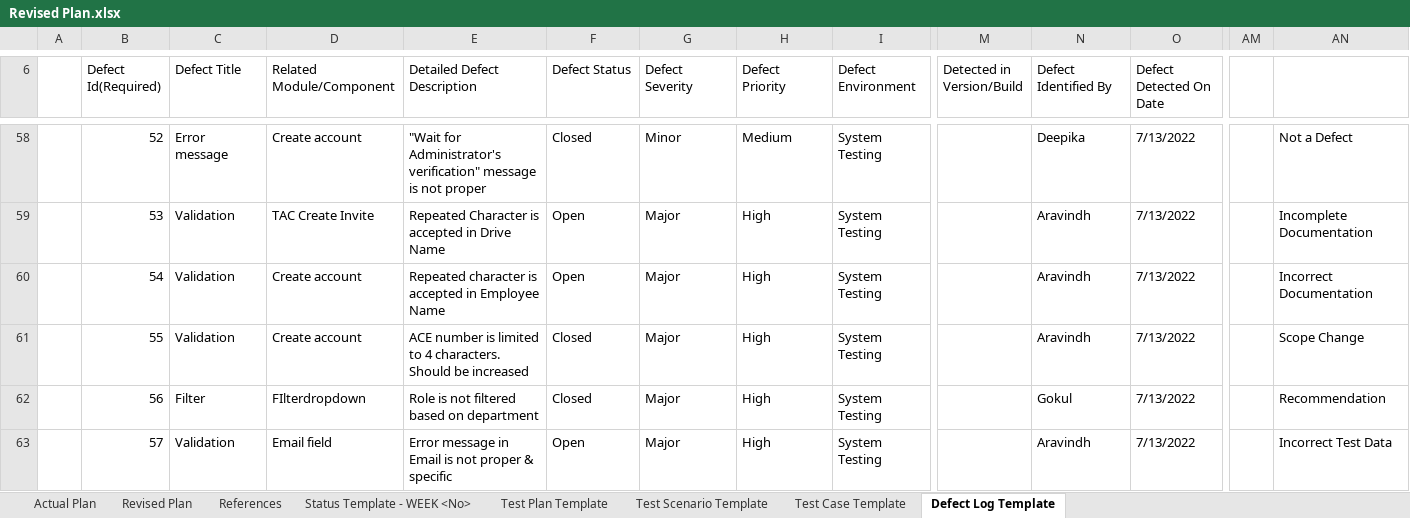
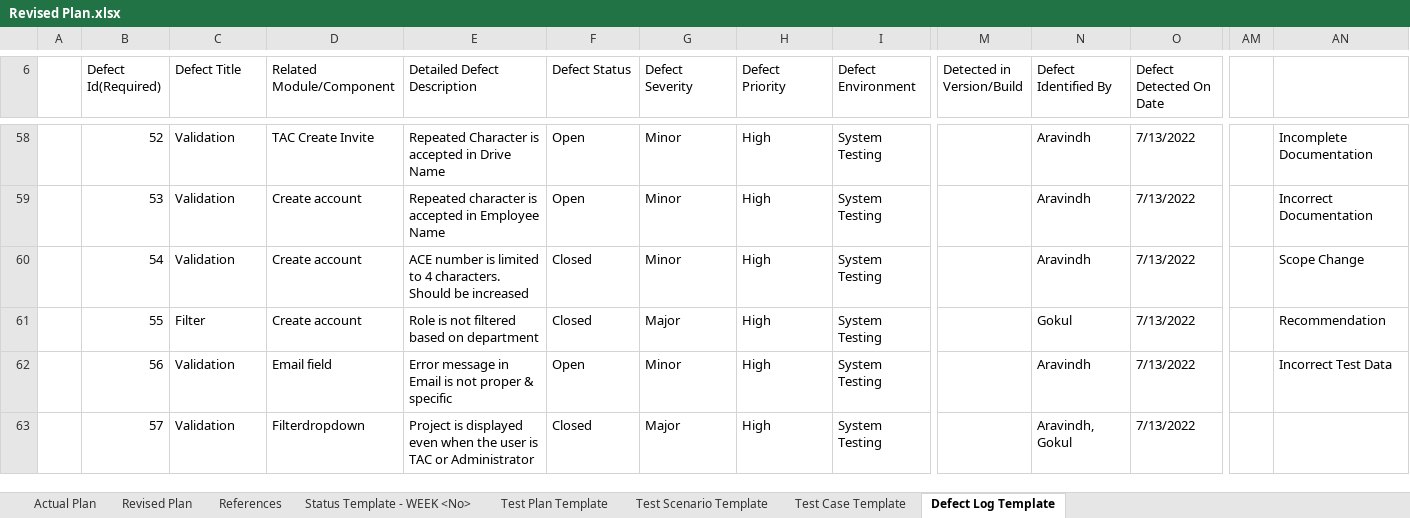
Before and after one commit to TeamAlpha01/Project, an Excel workbook: Testing/Revised Plan.xlsx, sheet Defect Log Template, drawn as a sheet; only a part is shown, gaps mark what is left out; values as stored, in another font and other column widths than the file's, no cell formats; table styles not drawn; the diff covers the shown part only; the diff names each change by its address in the sheet, - before the commit and + after, or states it on an @@ line.

Commit message:
Updated Defect Log

```diff
--- a/Testing/Revised Plan.xlsx (sheet Defect Log Template)
+++ b/Testing/Revised Plan.xlsx (sheet Defect Log Template)
-C58 (Defect Title): Error message
+C58 (Defect Title): Validation
-D58 (Related Module/Component): Create account
+D58 (Related Module/Component): TAC Create Invite
-E58 (Detailed Defect Description): "Wait for Administrator's verification" message is not proper
+E58 (Detailed Defect Description): Repeated Character is accepted in Drive Name
-F58 (Defect Status): Closed
+F58 (Defect Status): Open
-H58 (Defect Priority): Medium
+H58 (Defect Priority): High
-N58 (Defect Identified By): Deepika
+N58 (Defect Identified By): Aravindh
-AN58: Not a Defect
+AN58: Incomplete Documentation
-D59 (Related Module/Component): TAC Create Invite
+D59 (Related Module/Component): Create account
-E59 (Detailed Defect Description): Repeated Character is accepted in Drive Name
+E59 (Detailed Defect Description): Repeated character is accepted in Employee Name
-G59:G60 (Defect Severity): Major
+G59:G60 (Defect Severity): Minor
-AN59: Incomplete Documentation
+AN59: Incorrect Documentation
-E60 (Detailed Defect Description): Repeated character is accepted in Employee Name
+E60 (Detailed Defect Description): ACE number is limited to 4 characters. Should be increased
-F60 (Defect Status): Open
+F60 (Defect Status): Closed
-AN60: Incorrect Documentation
+AN60: Scope Change
-C61 (Defect Title): Validation
+C61 (Defect Title): Filter
-E61 (Detailed Defect Description): ACE number is limited to 4 characters. Should be increased
+E61 (Detailed Defect Description): Role is not filtered based on department
-N61 (Defect Identified By): Aravindh
+N61 (Defect Identified By): Gokul
-AN61: Scope Change
+AN61: Recommendation
-C62 (Defect Title): Filter
+C62 (Defect Title): Validation
-D62 (Related Module/Component): FIlterdropdown
+D62 (Related Module/Component): Email field
-E62 (Detailed Defect Description): Role is not filtered based on department
+E62 (Detailed Defect Description): Error message in Email is not proper & specific
-F62 (Defect Status): Closed
+F62 (Defect Status): Open
-G62 (Defect Severity): Major
+G62 (Defect Severity): Minor
-N62 (Defect Identified By): Gokul
+N62 (Defect Identified By): Aravindh
-AN62: Recommendation
+AN62: Incorrect Test Data
-D63 (Related Module/Component): Email field
+D63 (Related Module/Component): Filterdropdown
-E63 (Detailed Defect Description): Error message in Email is not proper & specific
+E63 (Detailed Defect Description): Project is displayed even when the user is TAC or Administrator
-F63 (Defect Status): Open
+F63 (Defect Status): Closed
-N63 (Defect Identified By): Aravindh
+N63 (Defect Identified By): Aravindh, Gokul
-AN63: Incorrect Test Data
+AN63: (empty)
```
Also changed, not shown: 4 added rows, 293 edited cells and merged cells elsewhere in this sheet, cell formats.
